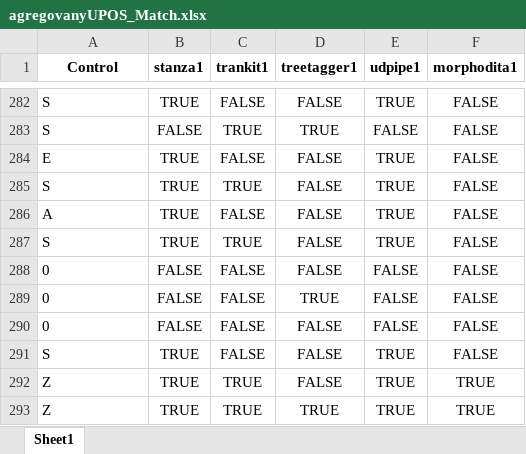
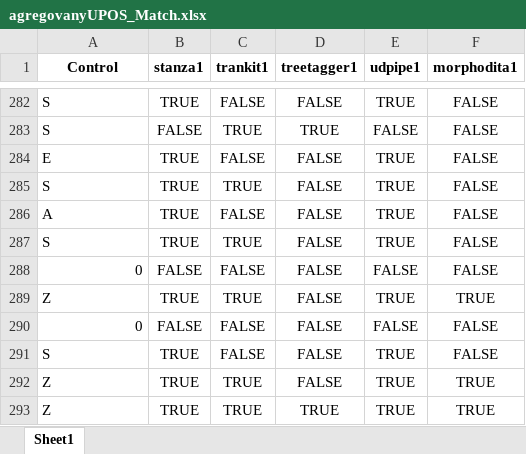
Before and after one commit to CHOTY/Diplomovka, an Excel workbook: agregovanyUPOS_Match.xlsx, sheet Sheet1, drawn as a sheet; only a part is shown, gaps mark what is left out; values as stored, in another font and other column widths than the file's, no borders; removed rows and columns are numbered as before the commit, all else as after; the diff names each change by its address in the sheet, - before the commit and + after, or states it on an @@ line.

```diff
--- a/agregovanyUPOS_Match.xlsx (sheet Sheet1)
+++ b/agregovanyUPOS_Match.xlsx (sheet Sheet1)
-A288 alignment: left
+A288 alignment: right
-row 289: 0 | FALSE | FALSE | TRUE | FALSE | FALSE
+row 289: Z | TRUE | TRUE | FALSE | TRUE | TRUE
-A290 alignment: left
+A290 alignment: right
```
Also changed, not shown: agregovanyUPOS.xlsx, 4 other files.
